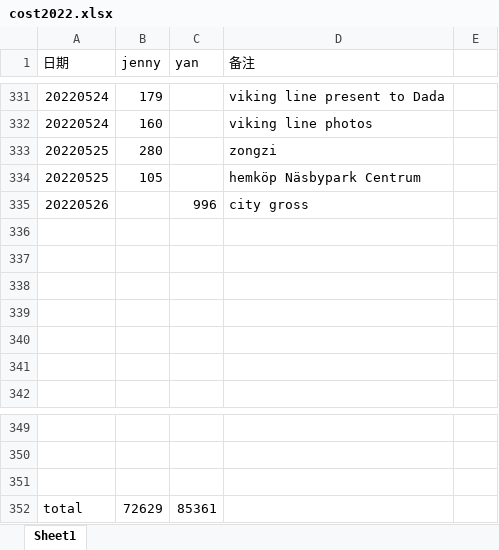
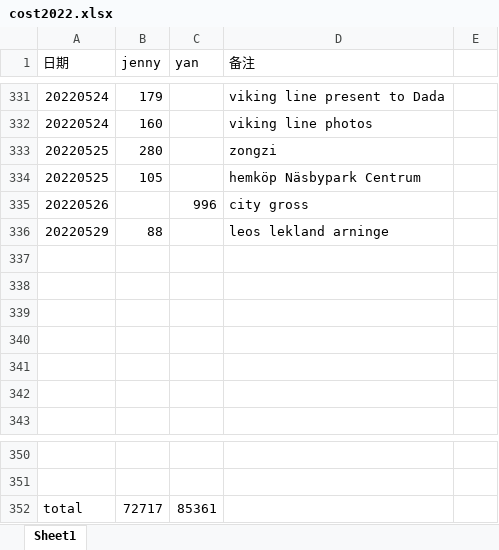
Before and after one commit to yanhuanwang/cost2022, an Excel workbook: cost2022.xlsx, sheet Sheet1, drawn as a sheet; only a part is shown, gaps mark what is left out; values as stored, in another font and other column widths than the file's, no borders; removed rows and columns are numbered as before the commit, all else as after; the diff names each change by its address in the sheet, - before the commit and + after, or states it on an @@ line.

Commit message:
jenny0529

```diff
--- a/cost2022.xlsx (sheet Sheet1)
+++ b/cost2022.xlsx (sheet Sheet1)
+row 336: 20220529 | 88 |  | leos lekland arninge
-row 351: (empty)
-B352 (jenny): 72629
+B352 (jenny): 72717
```
